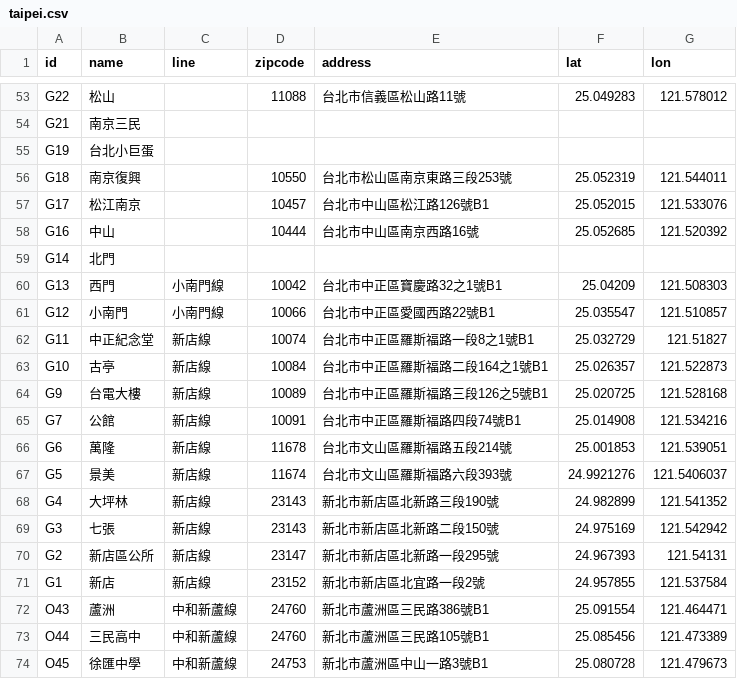
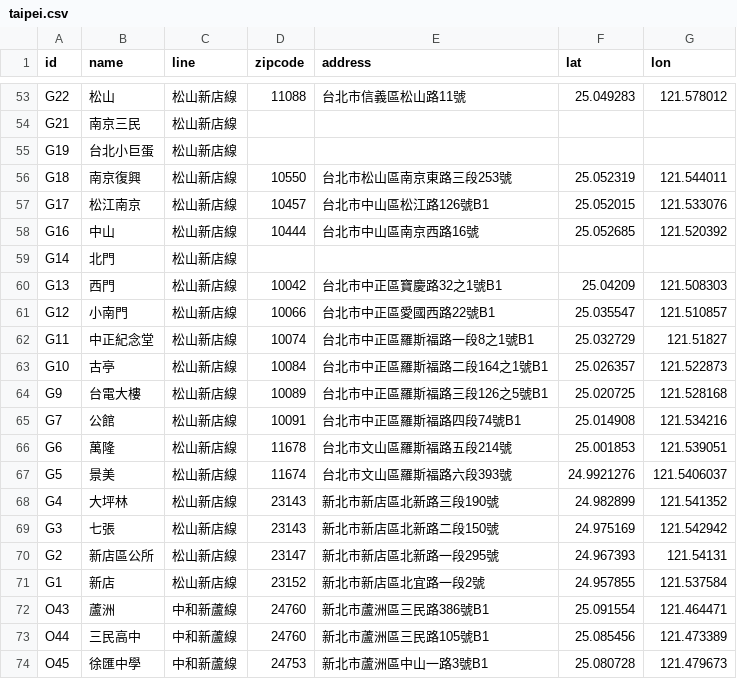
Before and after one commit to repeat/northern-taiwan-metro-stations, a CSV file: taipei.csv, drawn as a sheet; only a part is shown, gaps mark what is left out; the diff covers the shown part only; the diff names each change by its address in the sheet, - before the commit and + after, or states it on an @@ line.

Commit message:
Update line names.

```diff
--- a/taipei.csv
+++ b/taipei.csv
-C53:C59 (line): (empty)
+C53:C59 (line): 松山新店線
-C60:C61 (line): 小南門線
+C60:C61 (line): 松山新店線
-C62:C71 (line): 新店線
+C62:C71 (line): 松山新店線
```
Also changed, not shown: 27 edited cells elsewhere in this file.
